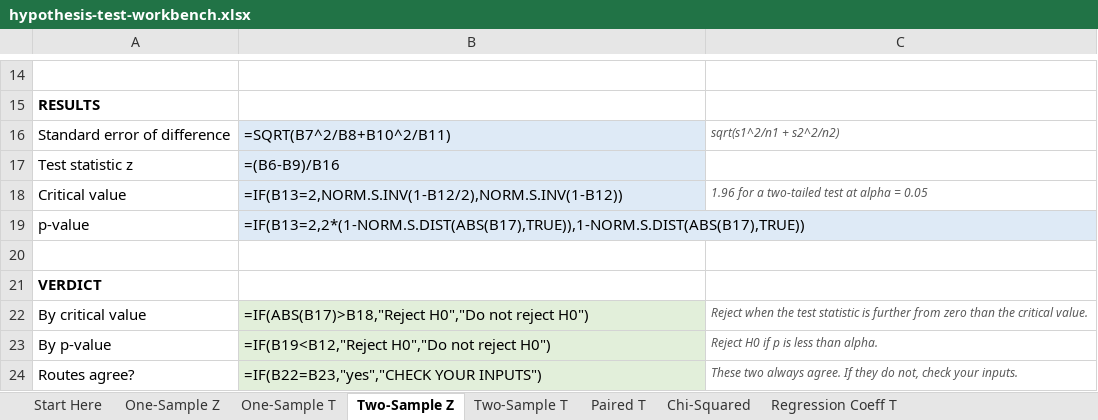
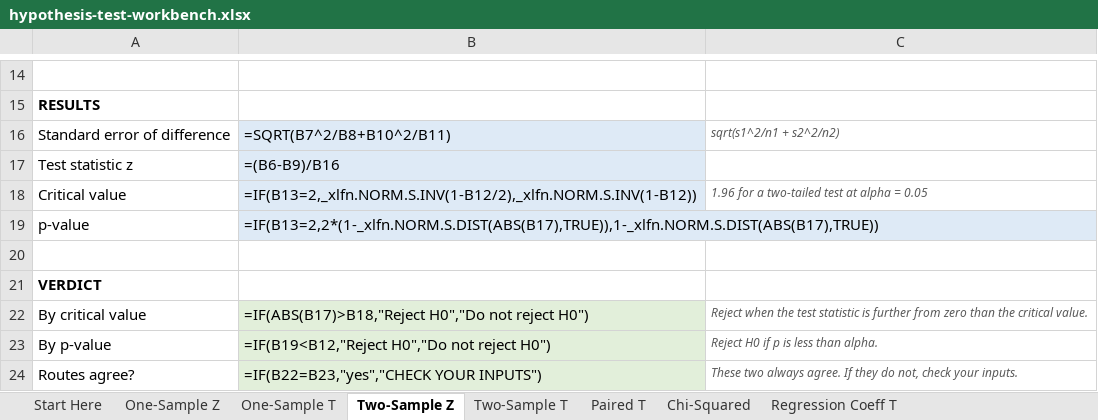
Before and after one commit to chris-r-uol/stats_learning, an Excel workbook: workbooks/hypothesis-test-workbench.xlsx, sheet Two-Sample Z, drawn as a sheet; only a part is shown, gaps mark what is left out; values as stored, in another font and other column widths than the file's, no borders; formulas without a stored value are shown as written; the diff names each change by its address in the sheet, - before the commit and + after, or states it on an @@ line.

```diff
--- a/workbooks/hypothesis-test-workbench.xlsx (sheet Two-Sample Z)
+++ b/workbooks/hypothesis-test-workbench.xlsx (sheet Two-Sample Z)
-B18: =IF(B13=2,NORM.S.INV(1-B12/2),NORM.S.INV(1-B12))
+B18: =IF(B13=2,_xlfn.NORM.S.INV(1-B12/2),_xlfn.NORM.S.INV(1-B12))
-B19: =IF(B13=2,2*(1-NORM.S.DIST(ABS(B17),TRUE)),1-NORM.S.DIST(ABS(B17),TRUE))
+B19: =IF(B13=2,2*(1-_xlfn.NORM.S.DIST(ABS(B17),TRUE)),1-_xlfn.NORM.S.DIST(ABS(B17),TRUE))
```
Also changed, not shown: sheet Chi-Squared, sheet One-Sample T, sheet Paired T, sheet One-Sample Z, sheet Regression Coeff T, sheet Two-Sample T, data/xlsx/transport-stats-data.xlsx, 4 other files.
